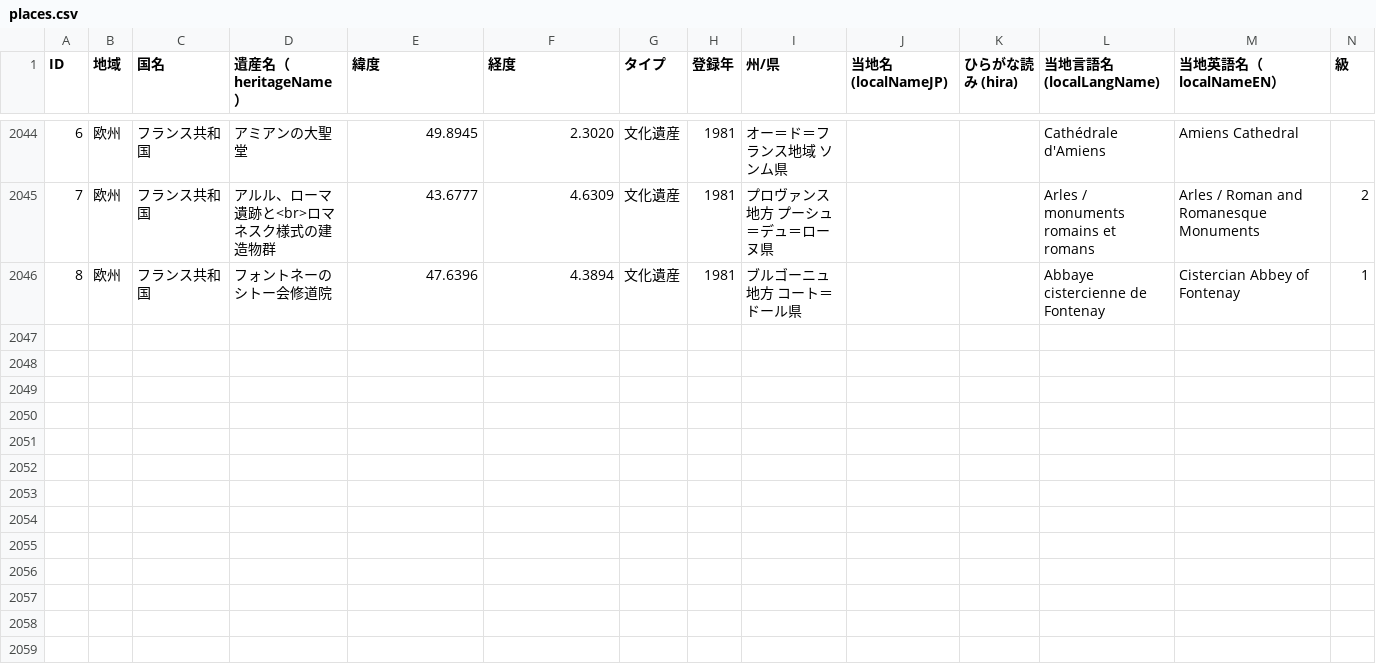
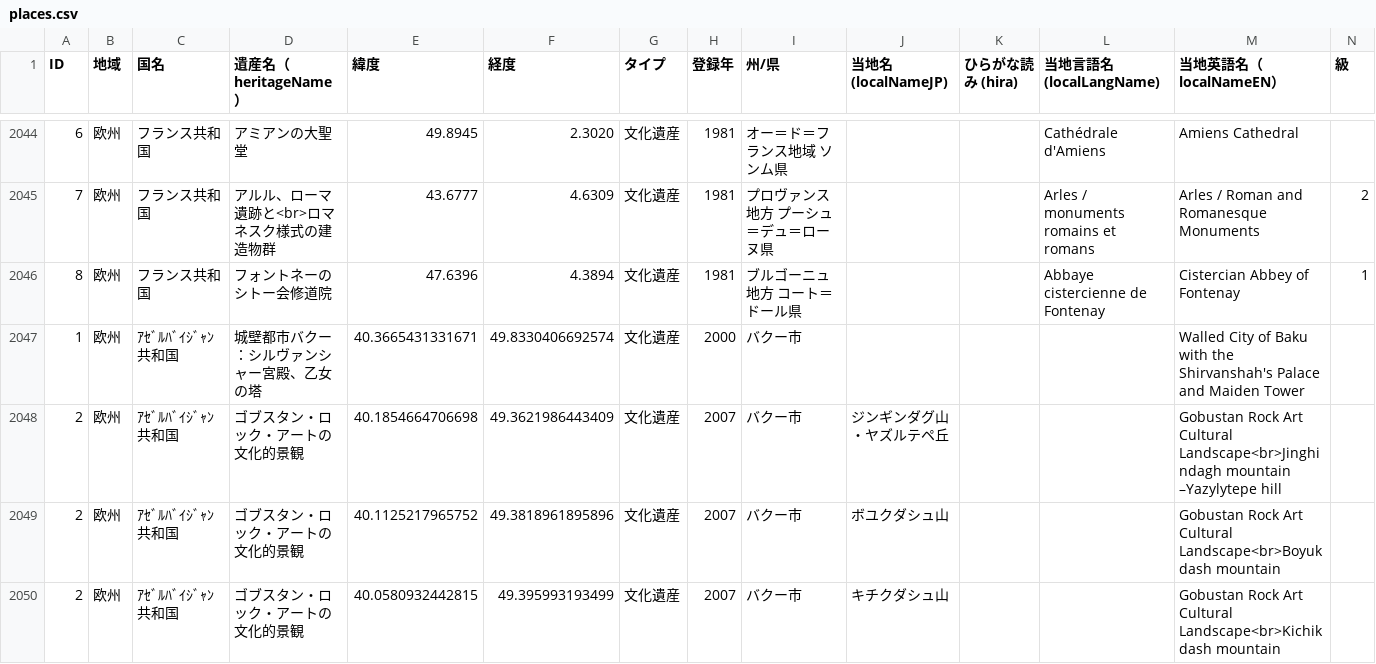
Before and after one commit to hyukis1867/World-Heritage-map, a CSV file: places.csv, drawn as a sheet; only a part is shown, gaps mark what is left out; rows hold the shown columns only; the diff covers the shown part only; the diff names each change by its address in the sheet, - before the commit and + after, or states it on an @@ line.

Commit message:
Add files via upload

```diff
--- a/places.csv
+++ b/places.csv
+row 2047: 1 | 欧州 | ｱｾﾞﾙﾊﾞｲｼﾞｬﾝ共和国 | 城壁都市バクー：シルヴァンシャー宮殿、乙女の塔 | 40.3665431331671 | 49.8330406692574 | 文化遺産 | 2000 | バクー市 |  |  |  | Walled City of Baku with the Shirvanshah's Palace and Maiden Tower
+row 2048: 2 | 欧州 | ｱｾﾞﾙﾊﾞｲｼﾞｬﾝ共和国 | ゴブスタン・ロック・アートの文化的景観 | 40.1854664706698 | 49.3621986443409 | 文化遺産 | 2007 | バクー市 | ジンギンダグ山・ヤズルテペ丘 |  |  | Gobustan Rock Art Cultural Landscape<br>Jinghindagh mountain –Yazylytepe hill
+row 2049: 2 | 欧州 | ｱｾﾞﾙﾊﾞｲｼﾞｬﾝ共和国 | ゴブスタン・ロック・アートの文化的景観 | 40.1125217965752 | 49.3818961895896 | 文化遺産 | 2007 | バクー市 | ボユクダシュ山 |  |  | Gobustan Rock Art Cultural Landscape<br>Boyukdash mountain
+row 2050: 2 | 欧州 | ｱｾﾞﾙﾊﾞｲｼﾞｬﾝ共和国 | ゴブスタン・ロック・アートの文化的景観 | 40.0580932442815 | 49.395993193499 | 文化遺産 | 2007 | バクー市 | キチクダシュ山 |  |  | Gobustan Rock Art Cultural Landscape<br>Kichikdash mountain
```
Also changed, not shown: 4 added rows and 9 edited cells elsewhere in this file.
